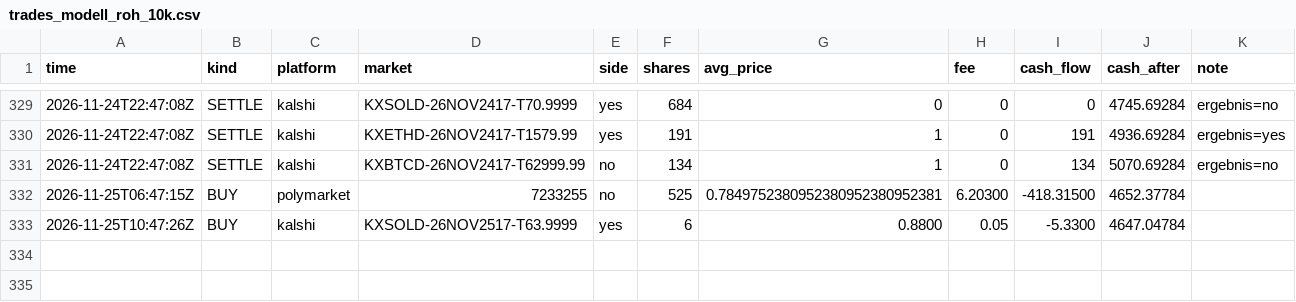
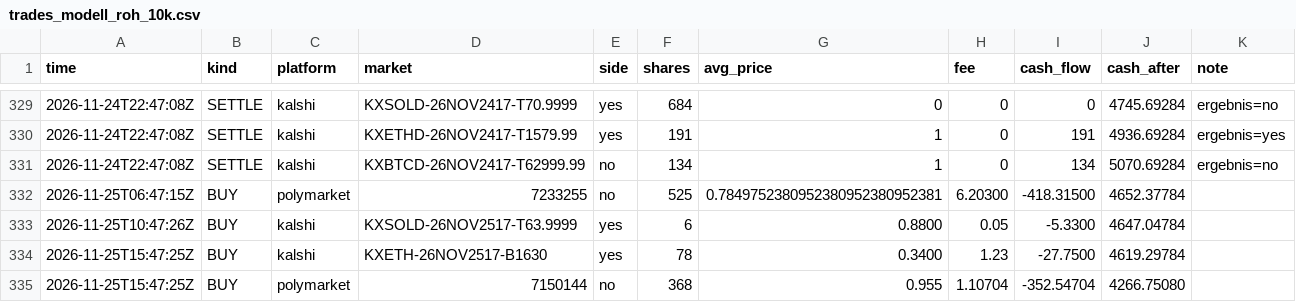
Before and after one commit to rouvenwieland/wahrscheinlichkeits-scanner-public, a CSV file: data/trades_modell_roh_10k.csv, drawn as a sheet; only a part is shown, gaps mark what is left out; the diff names each change by its address in the sheet, - before the commit and + after, or states it on an @@ line.

```diff
--- a/data/trades_modell_roh_10k.csv
+++ b/data/trades_modell_roh_10k.csv
+row 334: 2026-11-25T15:47:25Z | BUY | kalshi | KXETH-26NOV2517-B1630 | yes | 78 | 0.3400 | 1.23 | -27.7500 | 4619.29784
+row 335: 2026-11-25T15:47:25Z | BUY | polymarket | 7150144 | no | 368 | 0.955 | 1.10704 | -352.54704 | 4266.75080
```
Also changed, not shown: data/berichte/verlauf.csv, data/trades_modell_roh.csv, 11 other files.
